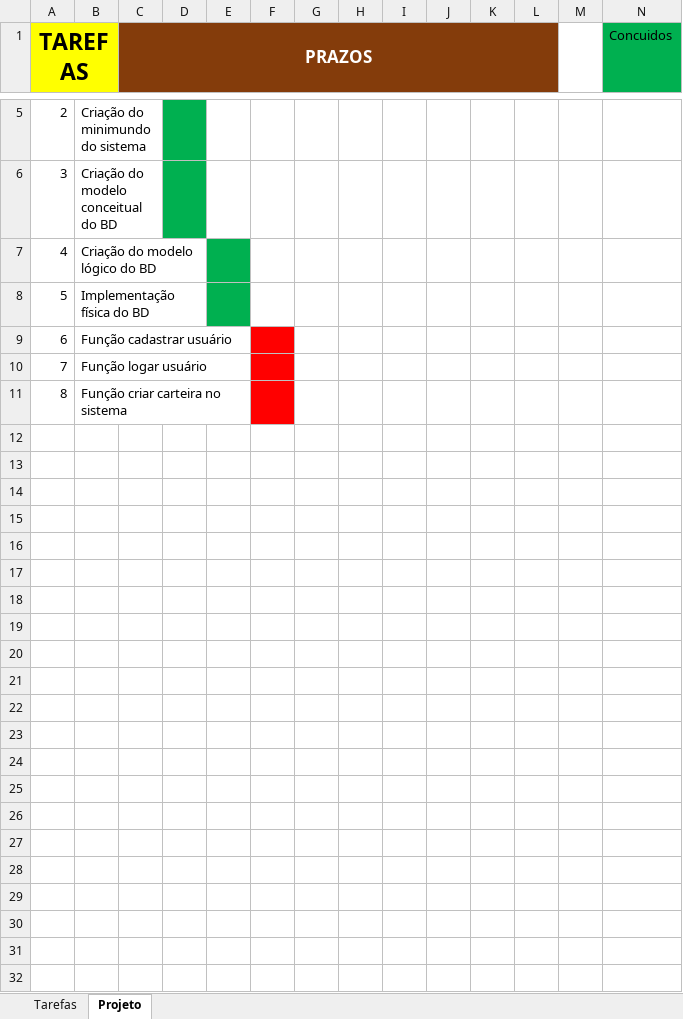
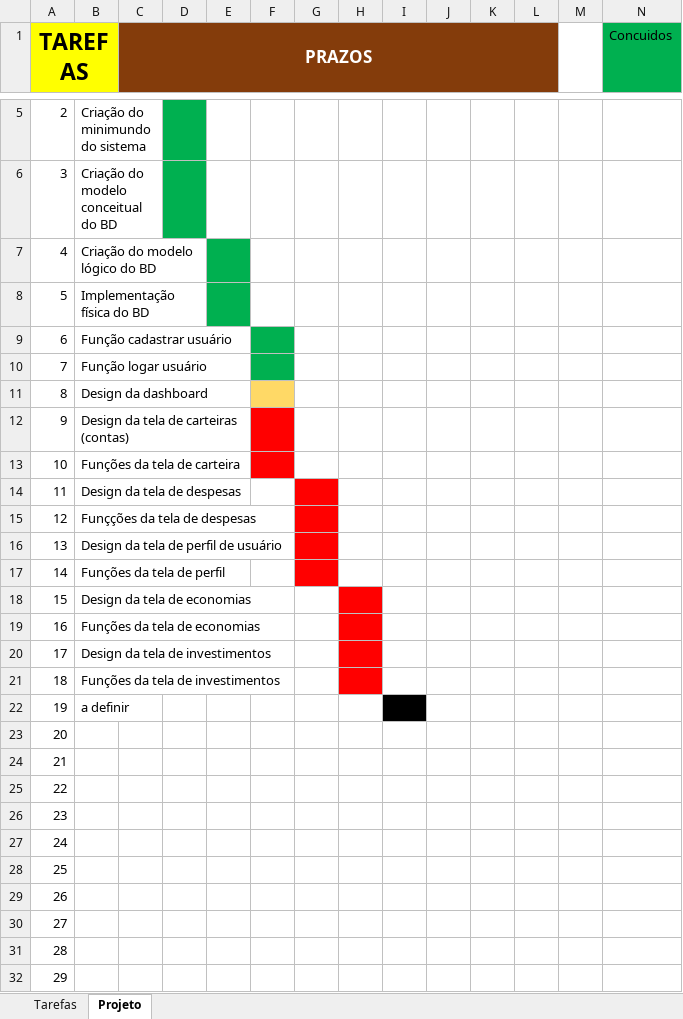
Before and after one commit to jotavital/Controle-de-Despesas, an Excel workbook: docs/cronograma editavel.xlsx, sheet Projeto, drawn as a sheet; only a part is shown, gaps mark what is left out; values as stored, in another font and other column widths than the file's, no borders; the diff covers the shown part only; the diff names each change by its address in the sheet, - before the commit and + after, or states it on an @@ line.

Commit message:
Update cronograma editavel.xlsx

```diff
--- a/docs/cronograma editavel.xlsx (sheet Projeto)
+++ b/docs/cronograma editavel.xlsx (sheet Projeto)
-F9:F10 fill: #FF0000
+F9:F10 fill: #00B050
-B11: Função criar carteira no sistema
+B11: Design da dashboard
-F11 fill: #FF0000
+F11 fill: #FFD966
+row 12: 9 | Design da tela de carteiras (contas)
+row 13: 10 | Funções da tela de carteira
+row 14: 11 | Design da tela de despesas
+row 15: 12 | Funçções da tela de despesas
+row 16: 13 | Design da tela de perfil de usuário
+row 17: 14 | Funções da tela de perfil
+row 18: 15 | Design da tela de economias
+row 19: 16 | Funções da tela de economias
+row 20: 17 | Design da tela de investimentos
+row 21: 18 | Funções da tela de investimentos
+row 22: 19 | a definir
+row 23: 20
+row 24: 21
+row 25: 22
+row 26: 23
+row 27: 24
+row 28: 25
+row 29: 26
+row 30: 27
+row 31: 28
+row 32: 29
```
Also changed, not shown: 2 edited cells and cell formats elsewhere in this sheet, sheet Tarefas.
